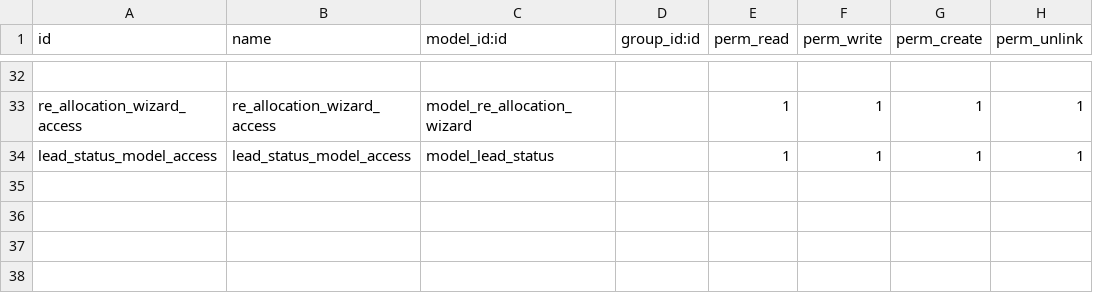
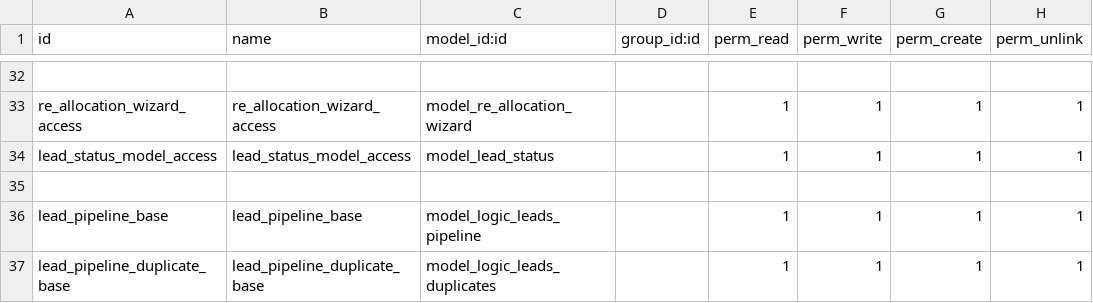
Before and after one commit to muhammedmurshid/leads, a CSV file: security/ir.model.access.csv, drawn as a sheet; only a part is shown, gaps mark what is left out.

Commit message:
added duplicate leads smart button

```diff
--- a/security/ir.model.access.csv
+++ b/security/ir.model.access.csv
@@ -34 +34,4 @@ re_allocation_wizard_access,re_allocation_wizard_access,model_re_allocation_wiza
 lead_status_model_access,lead_status_model_access,model_lead_status,,1,1,1,1
+
+lead_pipeline_base,lead_pipeline_base,model_logic_leads_pipeline,,1,1,1,1
+lead_pipeline_duplicate_base,lead_pipeline_duplicate_base,model_logic_leads_duplicates,,1,1,1,1
```
Also changed, not shown: 9 other files.
